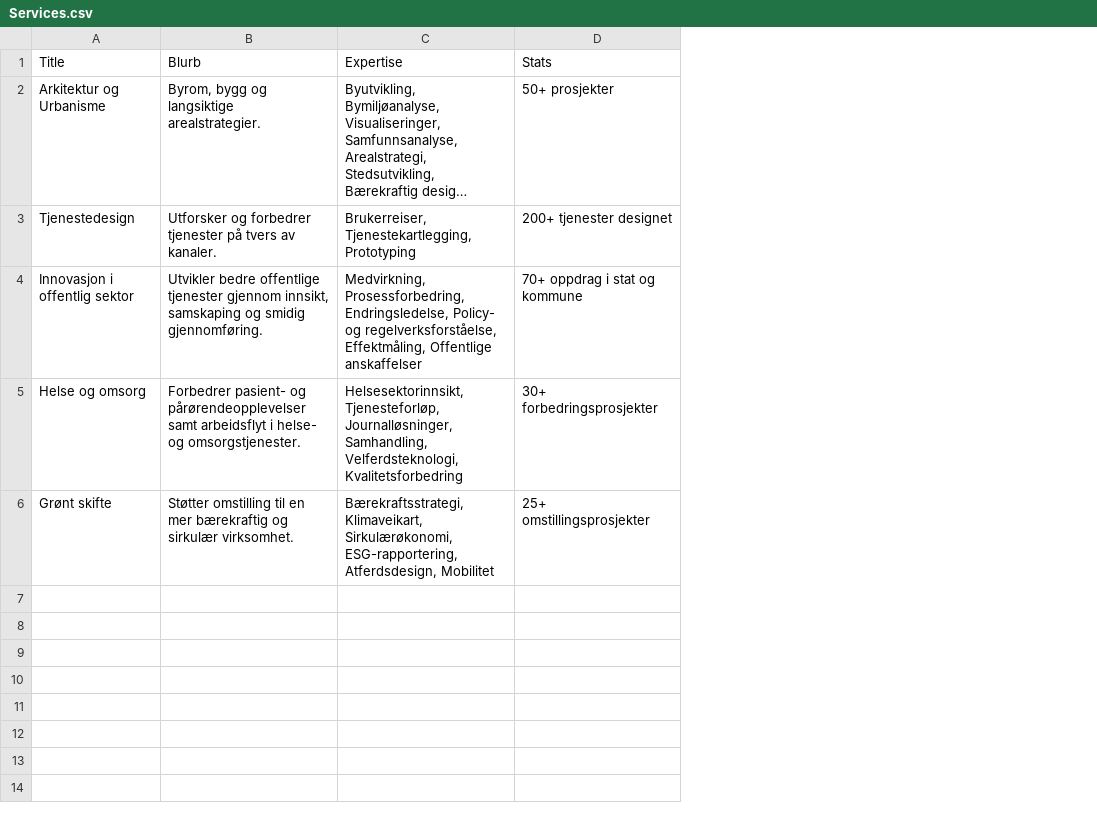
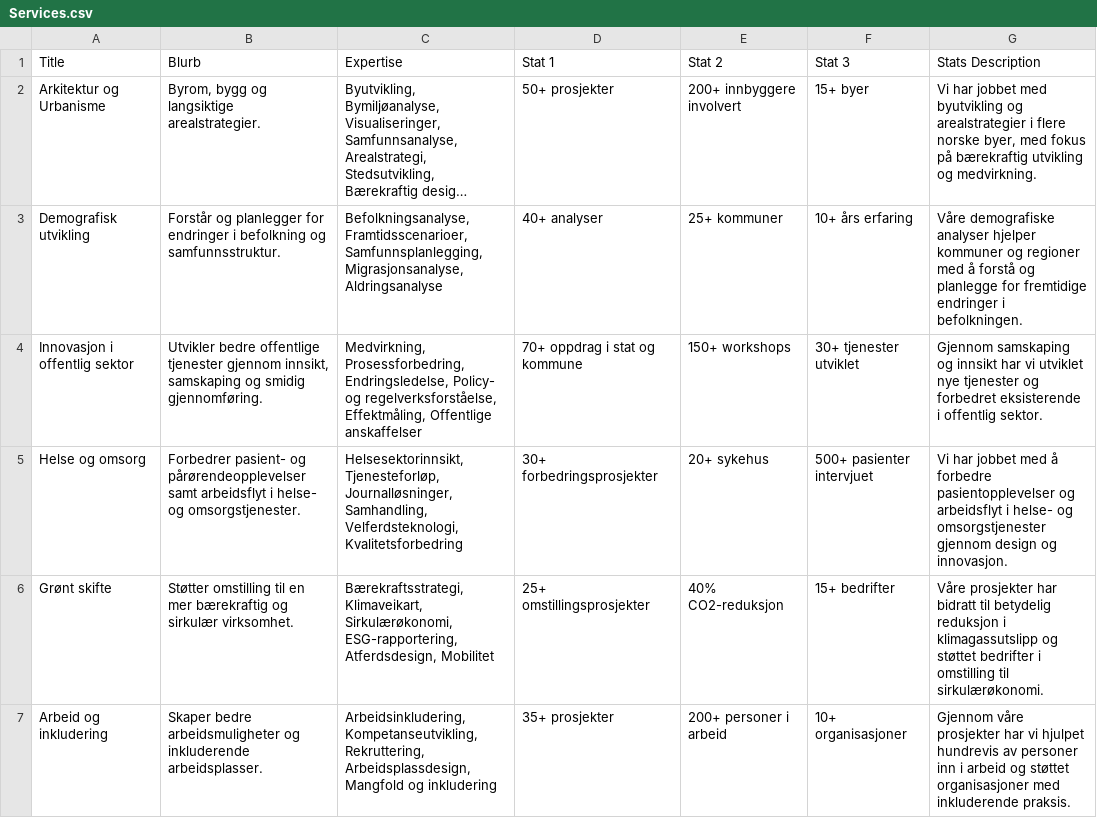
Before and after one commit to bjornrl/comte-presentation-tool, a CSV file: cms/Services.csv, drawn as a sheet; long unchanged cells end in …; removed rows and columns are numbered as before the commit, all else as after; the diff names each change by its address in the sheet, - before the commit and + after, or states it on an @@ line.

```diff
--- a/cms/Services.csv
+++ b/cms/Services.csv
+column E (Stat 2), row 2: 200+ innbyggere involvert; rows 4-6: 150+ workshops | 20+ sykehus | 40% CO2-reduksjon
+column F (Stat 3), row 2: 15+ byer; rows 4-6: 30+ tjenester utviklet | 500+ pasienter intervjuet | 15+ bedrifter
+column G (Stats Description), row 2: Vi har jobbet med byutvikling og arealstrategier i flere norske byer, med fokus på bærekraftig utvikling og medvirkning.; rows 4-6: Gjennom samskaping og innsikt har vi utviklet nye tjenester og forbedret eksisterende i offentlig sektor. | Vi har jobbet med å forbedre pasientopplevelser og arbeidsflyt i helse- og omsorgstjenester gjennom design og innovasjon. | Våre prosjekter har bidratt til betydelig reduksjon i klimagassutslipp og støttet bedrifter i omstilling til sirkulærøkonomi.
-D1: Stats
+D1: Stat 1
-row 3: Tjenestedesign | Utforsker og forbedrer tjenester på tvers av kanaler. | Brukerreiser, Tjenestekartlegging, Prototyping | 200+ tjenester designet
+row 3: Demografisk utvikling | Forstår og planlegger for endringer i befolkning og samfunnsstruktur. | Befolkningsanalyse, Framtidsscenarioer, Samfunnsplanlegging, Migrasjonsanalyse, Aldringsanalyse | 40+ analyser | 25+ kommuner | 10+ års erfaring | Våre demografiske analyser hjelper kommuner og regioner med å forstå og planlegge for fremtidige endringer i befolkningen.
+row 7: Arbeid og inkludering | Skaper bedre arbeidsmuligheter og inkluderende arbeidsplasser. | Arbeidsinkludering, Kompetanseutvikling, Rekruttering, Arbeidsplassdesign, Mangfold og inkludering | 35+ prosjekter | 200+ personer i arbeid | 10+ organisasjoner | Gjennom våre prosjekter har vi hjulpet hundrevis av personer inn i arbeid og støttet organisasjoner med inkluderende praksis.
```
Also changed, not shown: cms/Work.csv, 8 other files.
